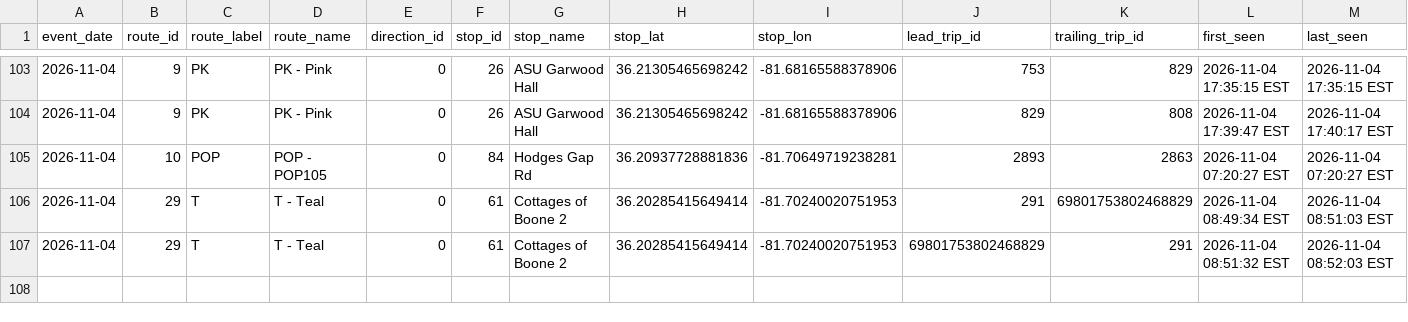
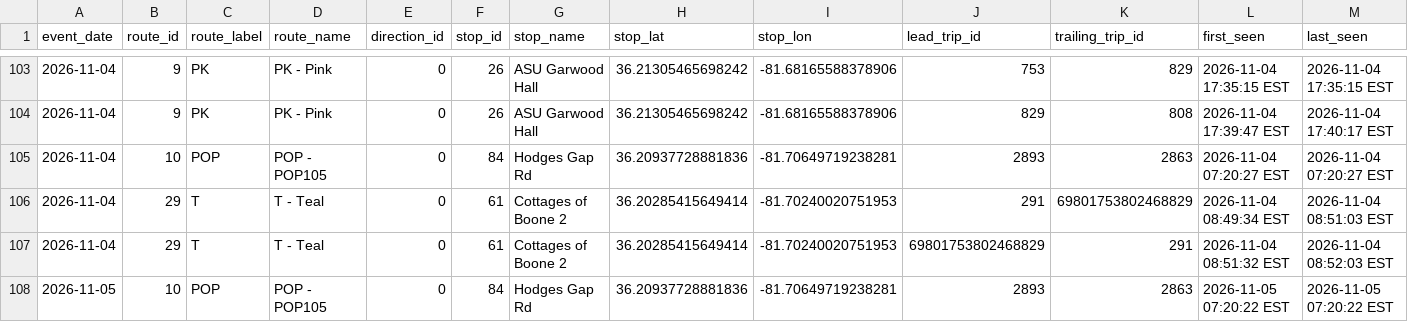
Before and after one commit to AI-Rapid-Prototyping/Bus-Bunching-Prediction, a CSV file: Outputs/AppalCart/appalcart_bunching_events.csv, drawn as a sheet; only a part is shown, gaps mark what is left out; rows hold the shown columns only; the diff names each change by its address in the sheet, - before the commit and + after, or states it on an @@ line.

Commit message:
Update AppalCART bunching events CSV

```diff
--- a/Outputs/AppalCart/appalcart_bunching_events.csv
+++ b/Outputs/AppalCart/appalcart_bunching_events.csv
+row 108: 2026-11-05 | 10 | POP | POP - POP105 | 0 | 84 | Hodges Gap Rd | 36.20937728881836 | -81.70649719238281 | 2893 | 2863 | 2026-11-05 07:20:22 EST | 2026-11-05 07:20:22 EST
```
